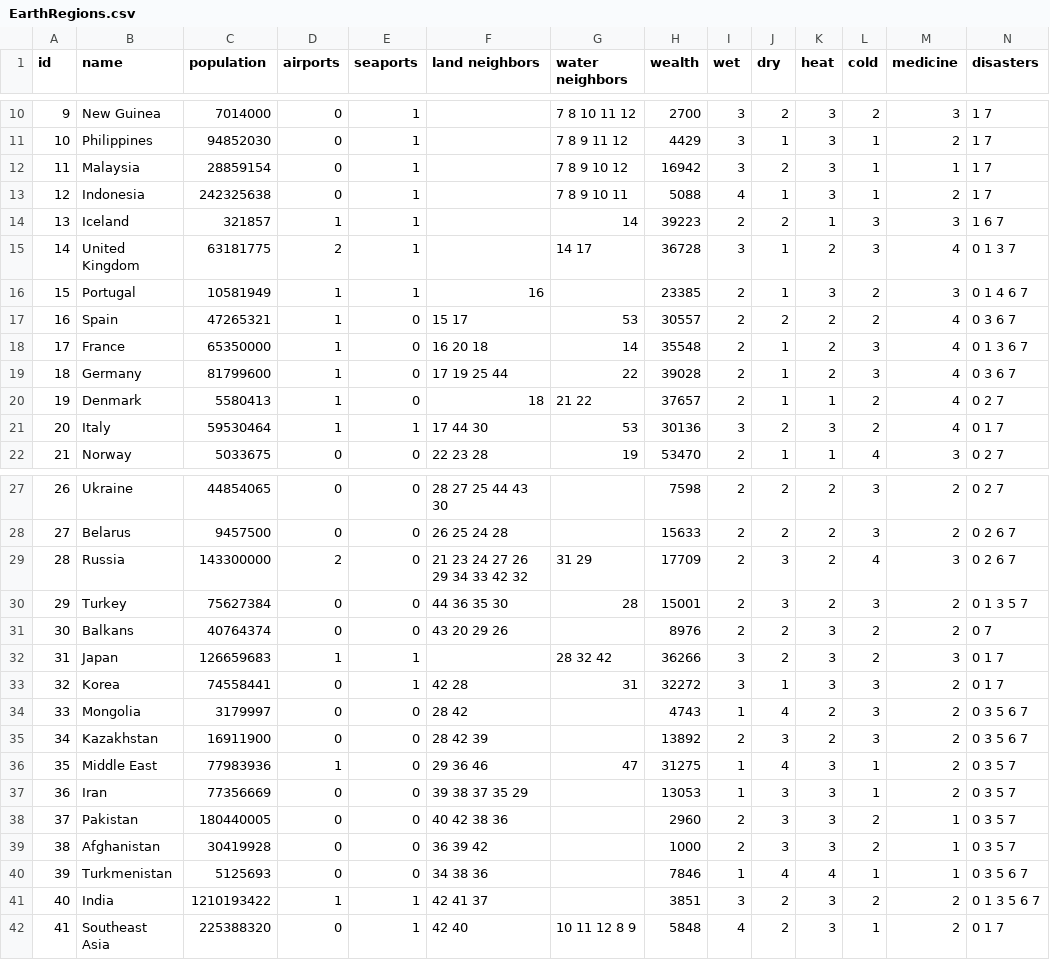
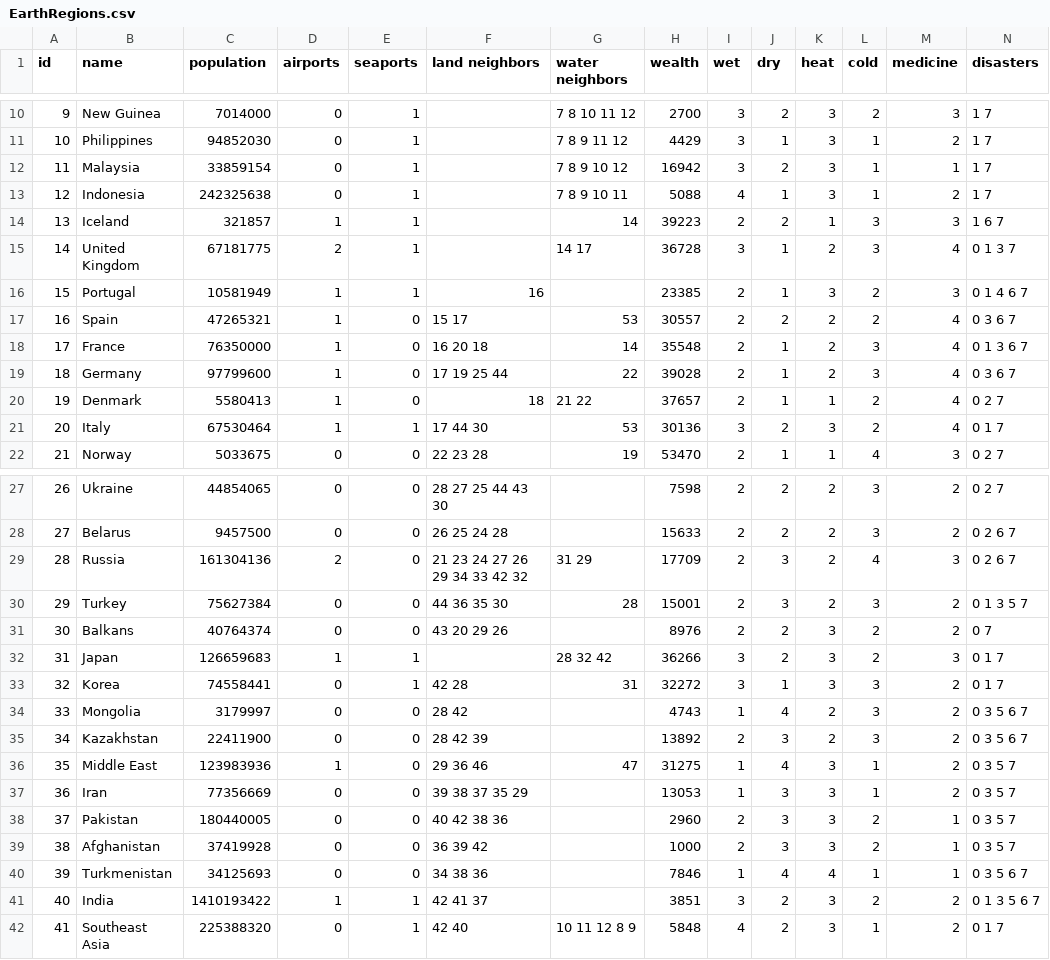
Before and after one commit to gbc1230/browndemic, a CSV file: EarthRegions.csv, drawn as a sheet; only a part is shown, gaps mark what is left out; the diff covers the shown part only.

Commit message:
fixed up the earth regions file to add population

```diff
--- a/EarthRegions.csv
+++ b/EarthRegions.csv
@@ -11,12 +11,12 @@ id,name,population,airports,seaports,land neighbors,water neighbors,wealth,wet,d
 10,Philippines,94852030,0,1,,7 8 9 11 12,4429,3,1,3,1,2,1 7
-11,Malaysia,28859154,0,1,,7 8 9 10 12,16942,3,2,3,1,1,1 7
+11,Malaysia,33859154,0,1,,7 8 9 10 12,16942,3,2,3,1,1,1 7
 12,Indonesia,242325638,0,1,,7 8 9 10 11,5088,4,1,3,1,2,1 7
 13,Iceland,321857,1,1,,14,39223,2,2,1,3,3,1 6 7
-14,United Kingdom,63181775,2,1,,14 17,36728,3,1,2,3,4,0 1 3 7
+14,United Kingdom,67181775,2,1,,14 17,36728,3,1,2,3,4,0 1 3 7
 15,Portugal,10581949,1,1,16,,23385,2,1,3,2,3,0 1 4 6 7
 16,Spain,47265321,1,0,15 17,53,30557,2,2,2,2,4,0 3 6 7
-17,France,65350000,1,0,16 20 18,14,35548,2,1,2,3,4,0 1 3 6 7
-18,Germany,81799600,1,0,17 19 25 44,22,39028,2,1,2,3,4,0 3 6 7
+17,France,76350000,1,0,16 20 18,14,35548,2,1,2,3,4,0 1 3 6 7
+18,Germany,97799600,1,0,17 19 25 44,22,39028,2,1,2,3,4,0 3 6 7
 19,Denmark,5580413,1,0,18,21 22,37657,2,1,1,2,4,0 2 7
-20,Italy,59530464,1,1,17 44 30,53,30136,3,2,3,2,4,0 1 7
+20,Italy,67530464,1,1,17 44 30,53,30136,3,2,3,2,4,0 1 7
 21,Norway,5033675,0,0,22 23 28,19,53470,2,1,1,4,3,0 2 7
@@ -28,3 +28,3 @@ id,name,population,airports,seaports,land neighbors,water neighbors,wealth,wet,d
 27,Belarus,9457500,0,0,26 25 24 28,,15633,2,2,2,3,2,0 2 6 7
-28,Russia,143300000,2,0,21 23 24 27 26 29 34 33 42 32,31 29,17709,2,3,2,4,3,0 2 6 7
+28,Russia,161304136,2,0,21 23 24 27 26 29 34 33 42 32,31 29,17709,2,3,2,4,3,0 2 6 7
 29,Turkey,75627384,0,0,44 36 35 30,28,15001,2,3,2,3,2,0 1 3 5 7
@@ -34,9 +34,9 @@ id,name,population,airports,seaports,land neighbors,water neighbors,wealth,wet,d
 33,Mongolia,3179997,0,0,28 42,,4743,1,4,2,3,2,0 3 5 6 7
-34,Kazakhstan,16911900,0,0,28 42 39,,13892,2,3,2,3,2,0 3 5 6 7
-35,Middle East,77983936,1,0,29 36 46,47,31275,1,4,3,1,2,0 3 5 7
+34,Kazakhstan,22411900,0,0,28 42 39,,13892,2,3,2,3,2,0 3 5 6 7
+35,Middle East,123983936,1,0,29 36 46,47,31275,1,4,3,1,2,0 3 5 7
 36,Iran,77356669,0,0,39 38 37 35 29,,13053,1,3,3,1,2,0 3 5 7
 37,Pakistan,180440005,0,0,40 42 38 36,,2960,2,3,3,2,1,0 3 5 7
-38,Afghanistan,30419928,0,0,36 39 42,,1000,2,3,3,2,1,0 3 5 7
-39,Turkmenistan,5125693,0,0,34 38 36,,7846,1,4,4,1,1,0 3 5 6 7
-40,India,1210193422,1,1,42 41 37,,3851,3,2,3,2,2,0 1 3 5 6 7
+38,Afghanistan,37419928,0,0,36 39 42,,1000,2,3,3,2,1,0 3 5 7
+39,Turkmenistan,34125693,0,0,34 38 36,,7846,1,4,4,1,1,0 3 5 6 7
+40,India,1410193422,1,1,42 41 37,,3851,3,2,3,2,2,0 1 3 5 6 7
 41,Southeast Asia,225388320,0,1,42 40,10 11 12 8 9,5848,4,2,3,1,2,0 1 7
```
Also changed, not shown: 4 edited cells elsewhere in this file.
